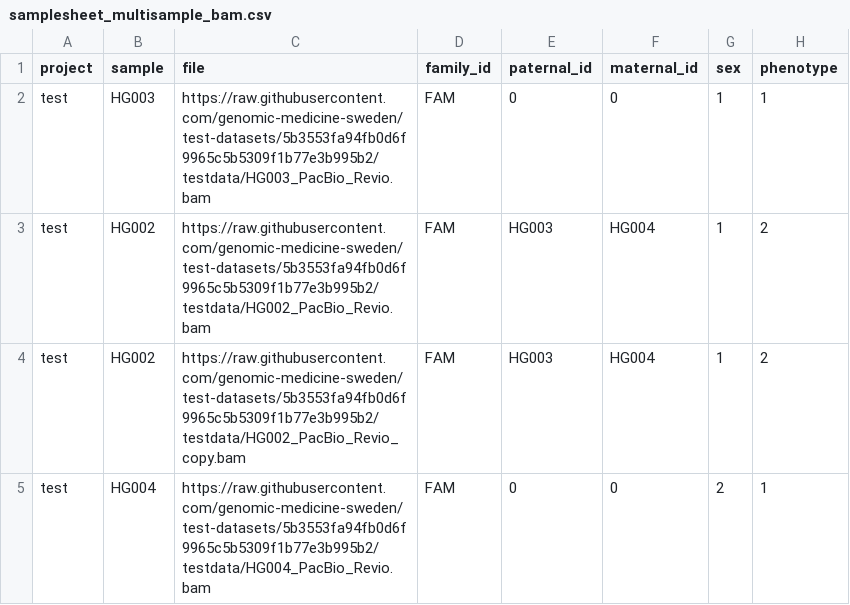
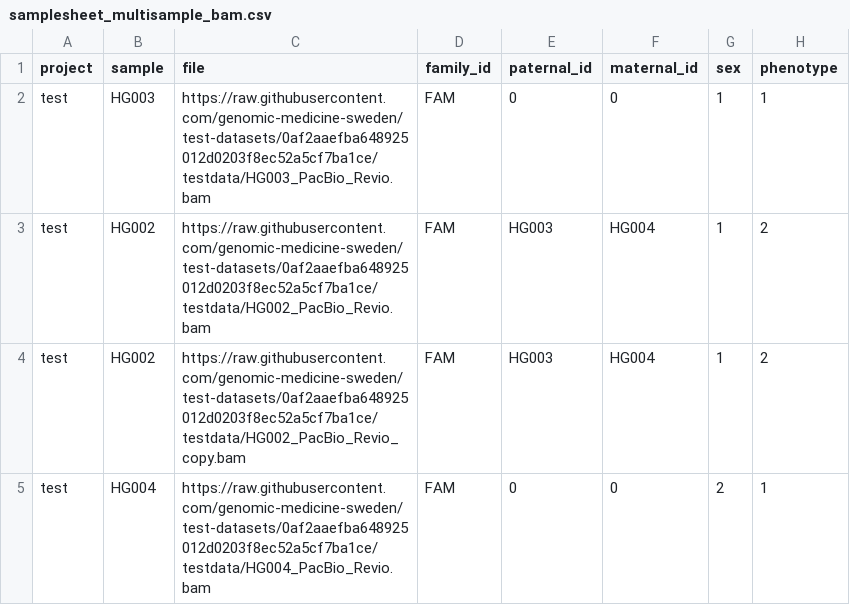
Before and after one commit to genomic-medicine-sweden/nallo, a CSV file: assets/samplesheet_multisample_bam.csv, drawn as a sheet.

```diff
--- a/assets/samplesheet_multisample_bam.csv
+++ b/assets/samplesheet_multisample_bam.csv
@@ -1,5 +1,5 @@
 project,sample,file,family_id,paternal_id,maternal_id,sex,phenotype
-test,HG003,https://raw.githubusercontent.com/genomic-medicine-sweden/test-datasets/5b3553fa94fb0d6f9965c5b5309f1b77e3b995b2/testdata/HG003_PacBio_Revio.bam,FAM,0,0,1,1
-test,HG002,https://raw.githubusercontent.com/genomic-medicine-sweden/test-datasets/5b3553fa94fb0d6f9965c5b5309f1b77e3b995b2/testdata/HG002_PacBio_Revio.bam,FAM,HG003,HG004,1,2
-test,HG002,https://raw.githubusercontent.com/genomic-medicine-sweden/test-datasets/5b3553fa94fb0d6f9965c5b5309f1b77e3b995b2/testdata/HG002_PacBio_Revio_copy.bam,FAM,HG003,HG004,1,2
-test,HG004,https://raw.githubusercontent.com/genomic-medicine-sweden/test-datasets/5b3553fa94fb0d6f9965c5b5309f1b77e3b995b2/testdata/HG004_PacBio_Revio.bam,FAM,0,0,2,1
+test,HG003,https://raw.githubusercontent.com/genomic-medicine-sweden/test-datasets/0af2aaefba648925012d0203f8ec52a5cf7ba1ce/testdata/HG003_PacBio_Revio.bam,FAM,0,0,1,1
+test,HG002,https://raw.githubusercontent.com/genomic-medicine-sweden/test-datasets/0af2aaefba648925012d0203f8ec52a5cf7ba1ce/testdata/HG002_PacBio_Revio.bam,FAM,HG003,HG004,1,2
+test,HG002,https://raw.githubusercontent.com/genomic-medicine-sweden/test-datasets/0af2aaefba648925012d0203f8ec52a5cf7ba1ce/testdata/HG002_PacBio_Revio_copy.bam,FAM,HG003,HG004,1,2
+test,HG004,https://raw.githubusercontent.com/genomic-medicine-sweden/test-datasets/0af2aaefba648925012d0203f8ec52a5cf7ba1ce/testdata/HG004_PacBio_Revio.bam,FAM,0,0,2,1
```
Also changed, not shown: assets/samplesheet.csv, assets/samplesheet_multisample_ont_bam.csv, 19 other files.
